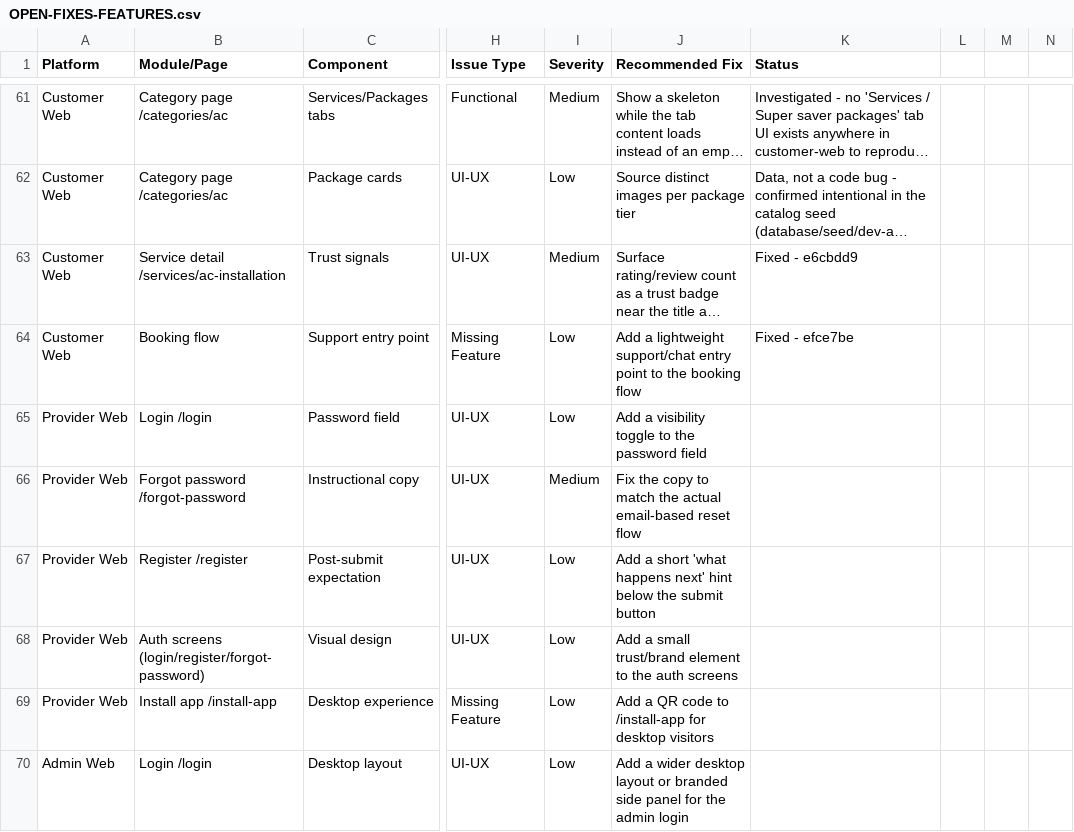
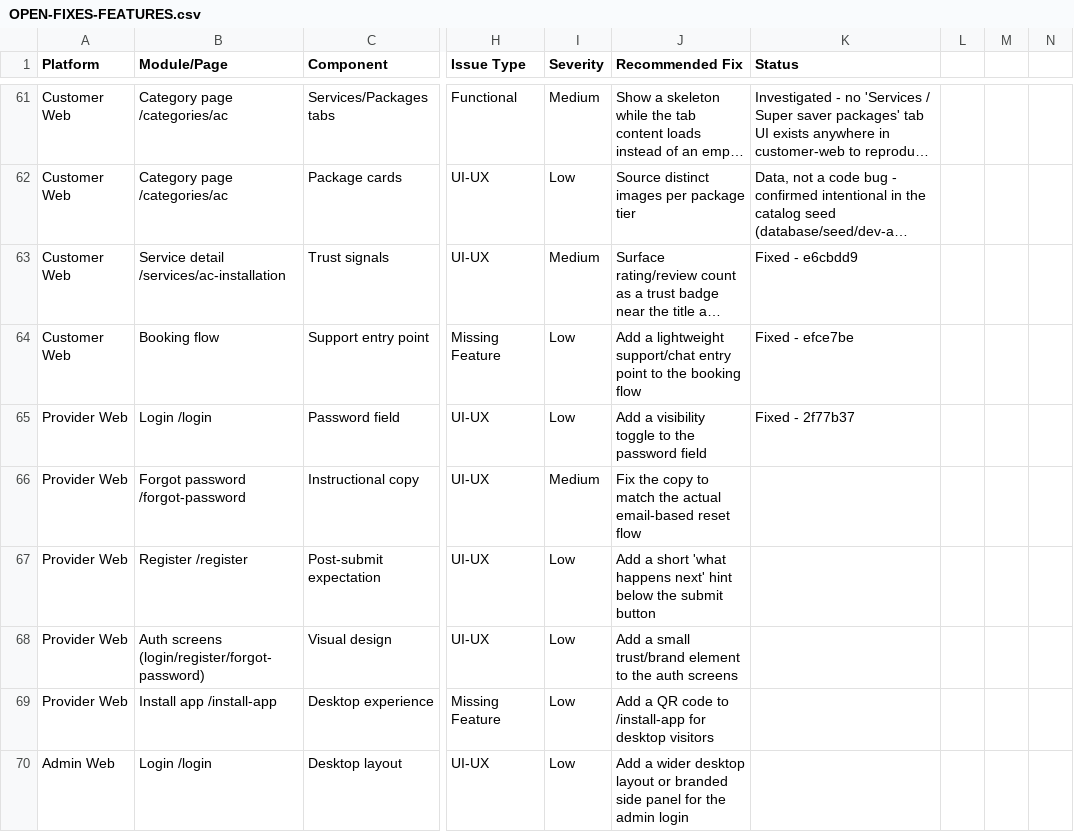
Before and after one commit to strikereternal877-byte/nestly, a CSV file: docs/OPEN-FIXES-FEATURES.csv, drawn as a sheet; only a part is shown, gaps mark what is left out; long unchanged cells end in …; the diff names each change by its address in the sheet, - before the commit and + after, or states it on an @@ line.

```diff
--- a/docs/OPEN-FIXES-FEATURES.csv
+++ b/docs/OPEN-FIXES-FEATURES.csv
-K65 (Status): (empty)
+K65 (Status): Fixed - 2f77b37
```
